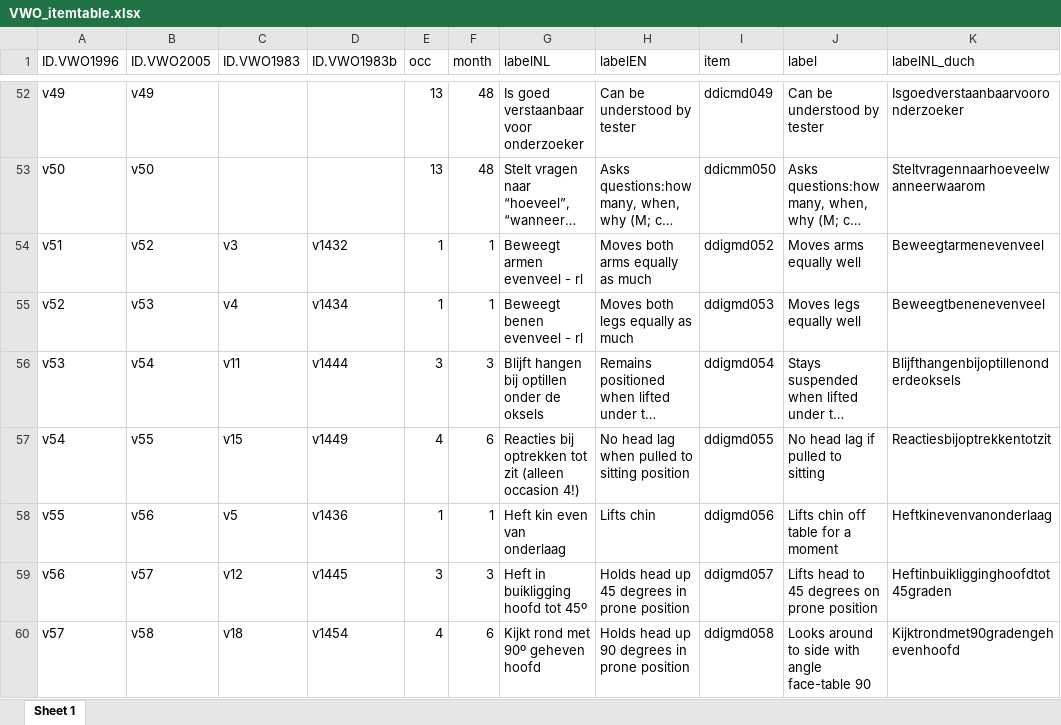
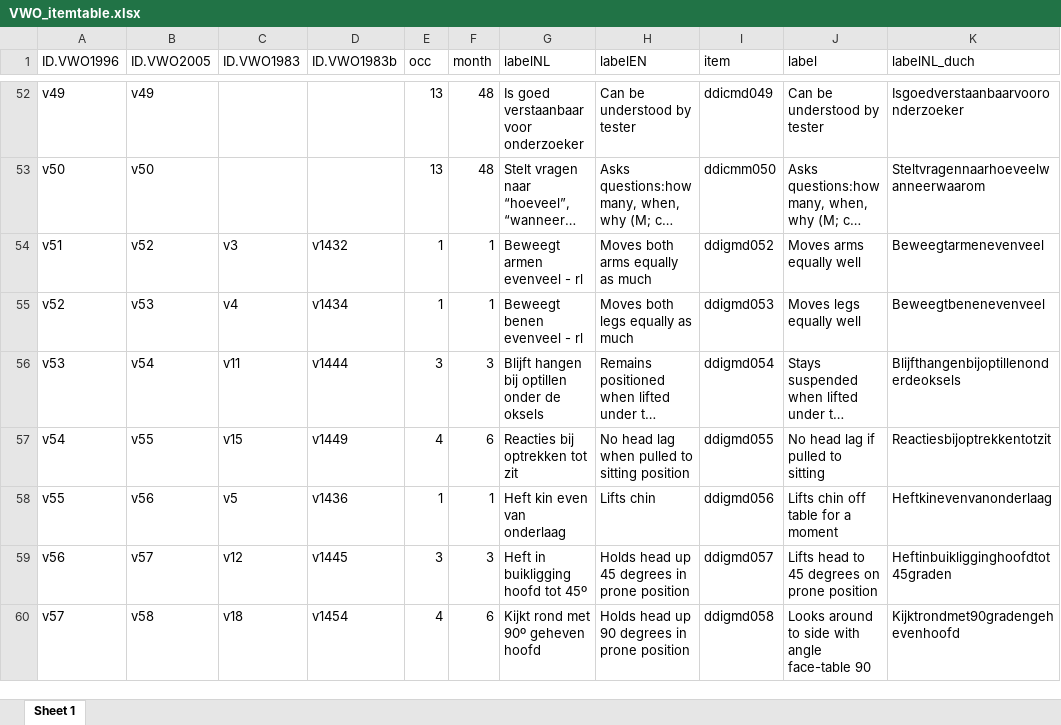
Before and after one commit to D-score/dscoreddi, an Excel workbook: data-raw/data/VWO_itemtable.xlsx, sheet Sheet 1, drawn as a sheet; only a part is shown, gaps mark what is left out; long unchanged cells end in …; values as stored, in another font and other column widths than the file's, no borders; the diff covers the shown part only; the diff names each change by its address in the sheet, - before the commit and + after, or states it on an @@ line.

Commit message:
update some Dutch labels

```diff
--- a/data-raw/data/VWO_itemtable.xlsx (sheet Sheet 1)
+++ b/data-raw/data/VWO_itemtable.xlsx (sheet Sheet 1)
-G57 (labelNL): Reacties bij optrekken tot zit (alleen occasion 4!)
+G57 (labelNL): Reacties bij optrekken tot zit
```
Also changed, not shown: 6 edited cells elsewhere in this sheet.
